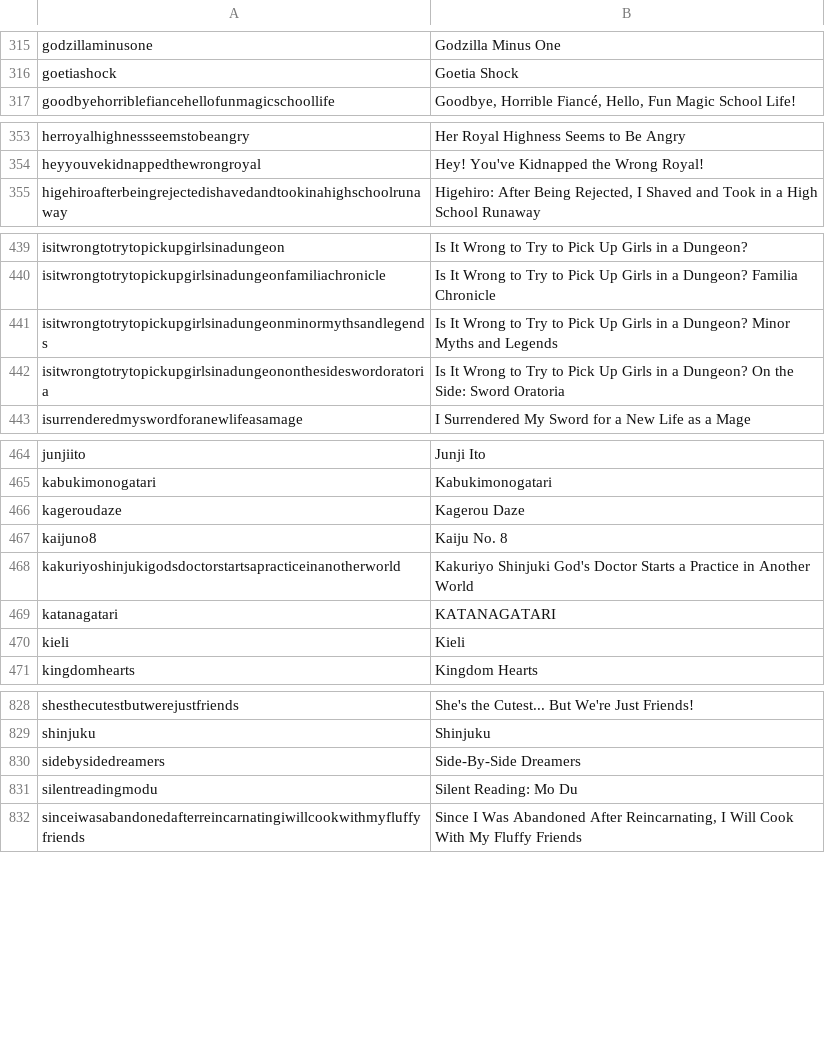
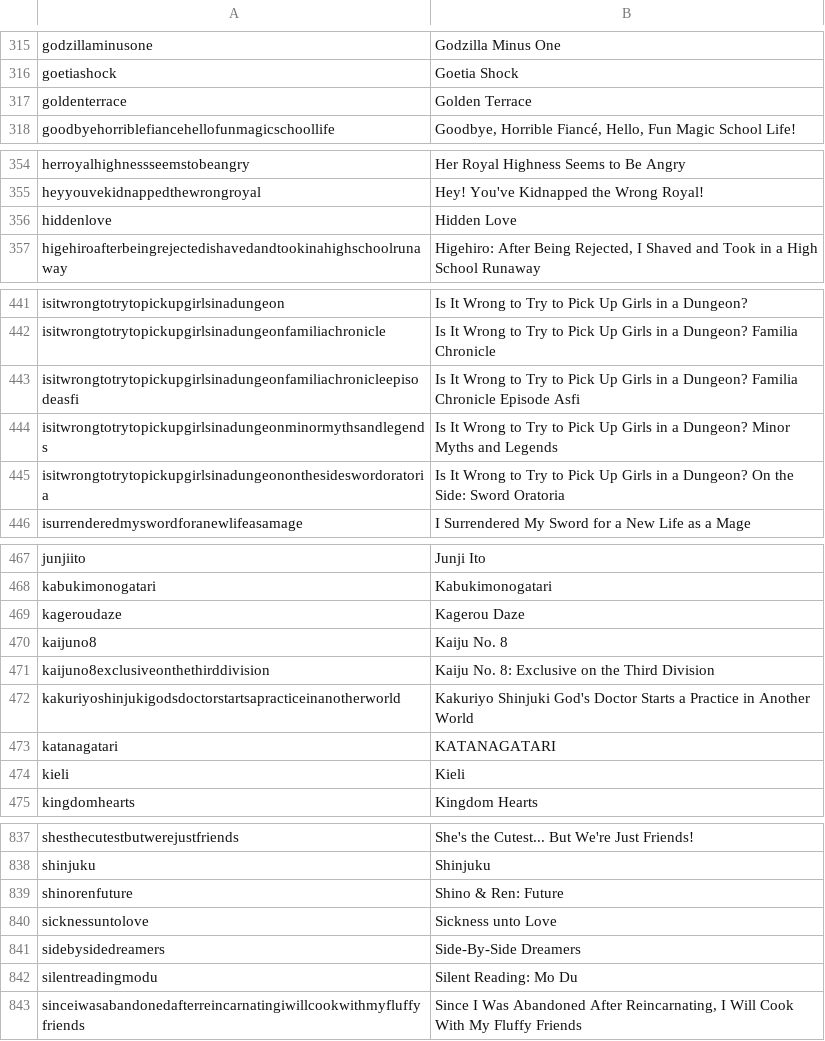
Before and after one commit to LNRelease/lnrelease.github.io, a CSV file: series.csv, drawn as a sheet; only a part is shown, gaps mark what is left out; the diff covers the shown part only; the diff names each change by its address in the sheet, - before the commit and + after, or states it on an @@ line.

```diff
--- a/series.csv
+++ b/series.csv
+row 317: goldenterrace | Golden Terrace
+row 356: hiddenlove | Hidden Love
+row 443: isitwrongtotrytopickupgirlsinadungeonfamiliachronicleepisodeasfi | Is It Wrong to Try to Pick Up Girls in a Dungeon? Familia Chronicle Episode Asfi
+row 471: kaijuno8exclusiveonthethirddivision | Kaiju No. 8: Exclusive on the Third Division
+row 839: shinorenfuture | Shino & Ren: Future
+row 840: sicknessuntolove | Sickness unto Love
```
Also changed, not shown: 9 added rows elsewhere in this file, 4 other files.
